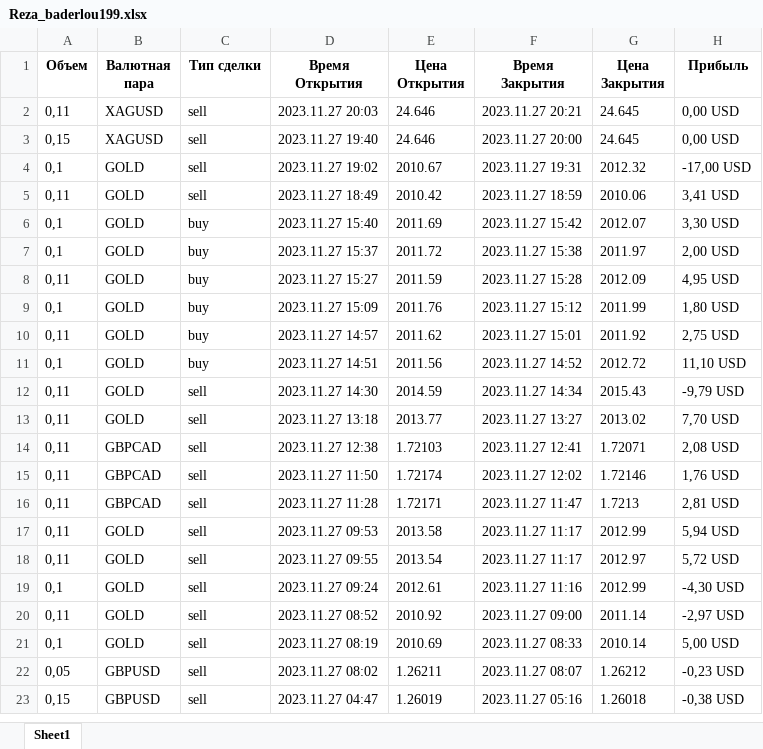
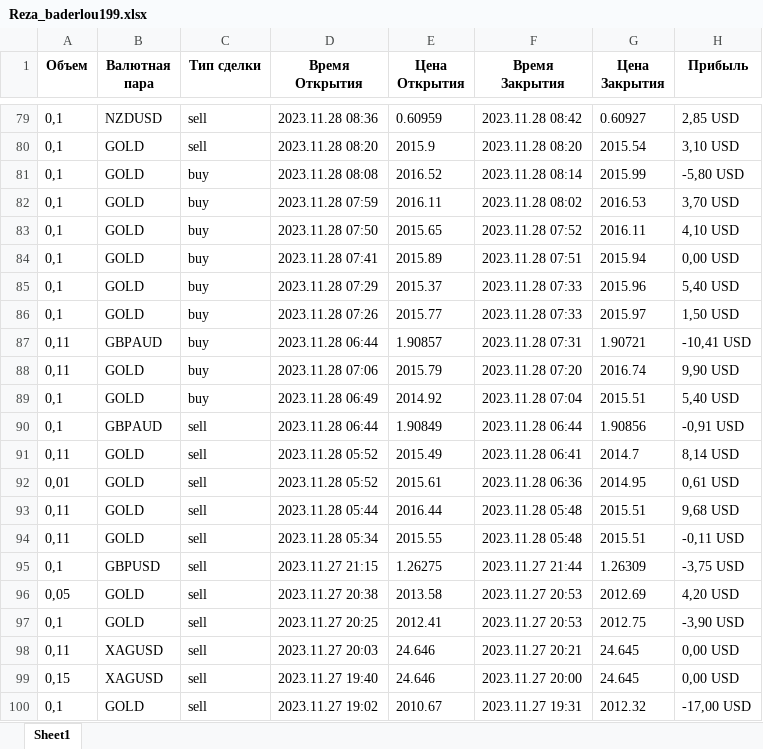
Before and after one commit to Pavzyr/sites_scraper, an Excel workbook: resources/БАЗА ДАННЫХ/litefinance/excel/Reza_baderlou199.xlsx, sheet Sheet1, drawn as a sheet; only a part is shown, gaps mark what is left out; the shorter side is filled out with more unchanged rows; values as stored, in another font and other column widths than the file's, no borders; the diff covers the shown part only; the diff names each change by its address in the sheet, - before the commit and + after, or states it on an @@ line.

```diff
--- a/resources/БАЗА ДАННЫХ/litefinance/excel/Reza_baderlou199.xlsx (sheet Sheet1)
+++ b/resources/БАЗА ДАННЫХ/litefinance/excel/Reza_baderlou199.xlsx (sheet Sheet1)
+row 79: 0,1 | NZDUSD | sell | 2023.11.28 08:36 | 0.60959 | 2023.11.28 08:42 | 0.60927 | 2,85 USD
+row 80: 0,1 | GOLD | sell | 2023.11.28 08:20 | 2015.9 | 2023.11.28 08:20 | 2015.54 | 3,10 USD
+row 81: 0,1 | GOLD | buy | 2023.11.28 08:08 | 2016.52 | 2023.11.28 08:14 | 2015.99 | -5,80 USD
+row 82: 0,1 | GOLD | buy | 2023.11.28 07:59 | 2016.11 | 2023.11.28 08:02 | 2016.53 | 3,70 USD
+row 83: 0,1 | GOLD | buy | 2023.11.28 07:50 | 2015.65 | 2023.11.28 07:52 | 2016.11 | 4,10 USD
+row 84: 0,1 | GOLD | buy | 2023.11.28 07:41 | 2015.89 | 2023.11.28 07:51 | 2015.94 | 0,00 USD
+row 85: 0,1 | GOLD | buy | 2023.11.28 07:29 | 2015.37 | 2023.11.28 07:33 | 2015.96 | 5,40 USD
+row 86: 0,1 | GOLD | buy | 2023.11.28 07:26 | 2015.77 | 2023.11.28 07:33 | 2015.97 | 1,50 USD
+row 87: 0,11 | GBPAUD | buy | 2023.11.28 06:44 | 1.90857 | 2023.11.28 07:31 | 1.90721 | -10,41 USD
+row 88: 0,11 | GOLD | buy | 2023.11.28 07:06 | 2015.79 | 2023.11.28 07:20 | 2016.74 | 9,90 USD
+row 89: 0,1 | GOLD | buy | 2023.11.28 06:49 | 2014.92 | 2023.11.28 07:04 | 2015.51 | 5,40 USD
+row 90: 0,1 | GBPAUD | sell | 2023.11.28 06:44 | 1.90849 | 2023.11.28 06:44 | 1.90856 | -0,91 USD
+row 91: 0,11 | GOLD | sell | 2023.11.28 05:52 | 2015.49 | 2023.11.28 06:41 | 2014.7 | 8,14 USD
+row 92: 0,01 | GOLD | sell | 2023.11.28 05:52 | 2015.61 | 2023.11.28 06:36 | 2014.95 | 0,61 USD
+row 93: 0,11 | GOLD | sell | 2023.11.28 05:44 | 2016.44 | 2023.11.28 05:48 | 2015.51 | 9,68 USD
+row 94: 0,11 | GOLD | sell | 2023.11.28 05:34 | 2015.55 | 2023.11.28 05:48 | 2015.51 | -0,11 USD
+row 95: 0,1 | GBPUSD | sell | 2023.11.27 21:15 | 1.26275 | 2023.11.27 21:44 | 1.26309 | -3,75 USD
+row 96: 0,05 | GOLD | sell | 2023.11.27 20:38 | 2013.58 | 2023.11.27 20:53 | 2012.69 | 4,20 USD
+row 97: 0,1 | GOLD | sell | 2023.11.27 20:25 | 2012.41 | 2023.11.27 20:53 | 2012.75 | -3,90 USD
```
Also changed, not shown: 77 added rows elsewhere in this sheet, resources/БАЗА ДАННЫХ/litefinance/excel/BelieveToMI.xlsx, resources/БАЗА ДАННЫХ/litefinance/excel/Perjuang.xlsx, 52 other files.
